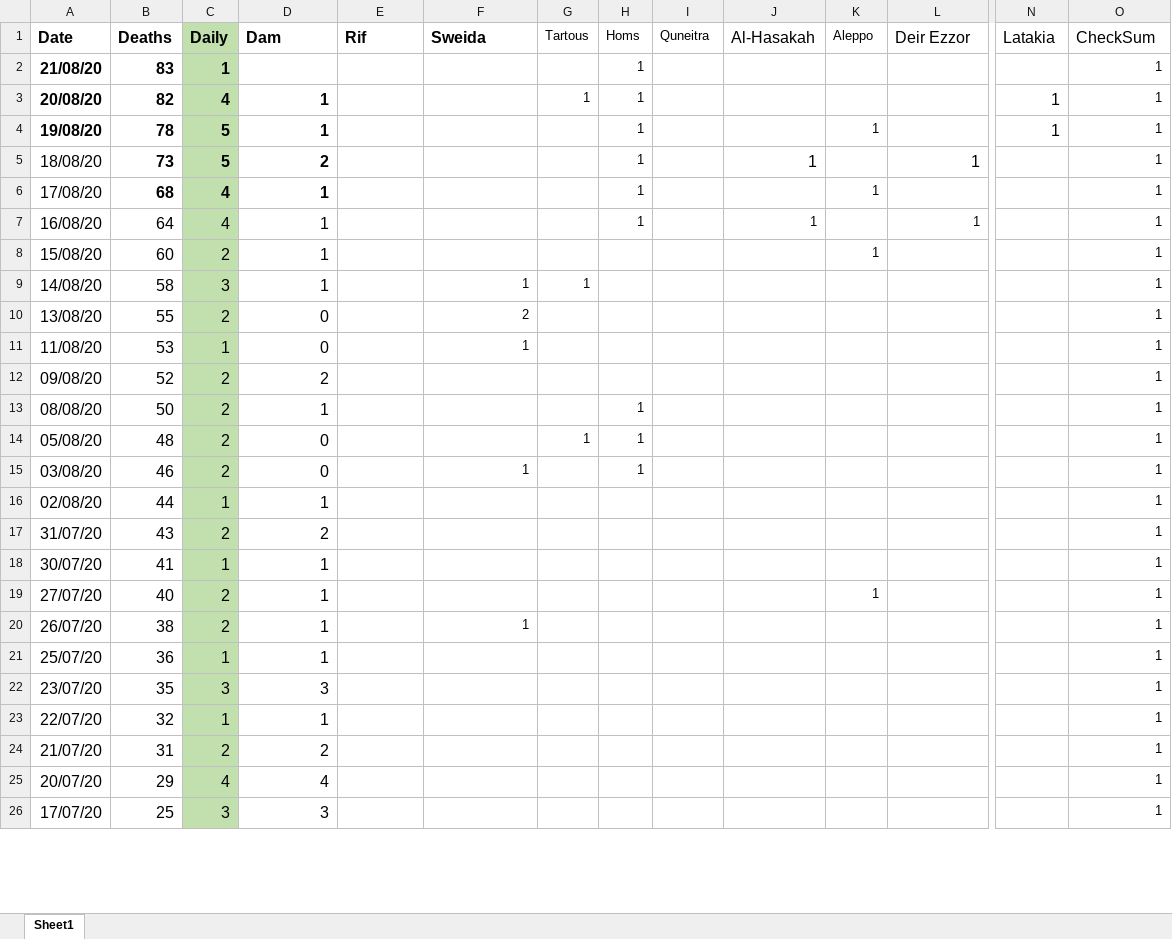
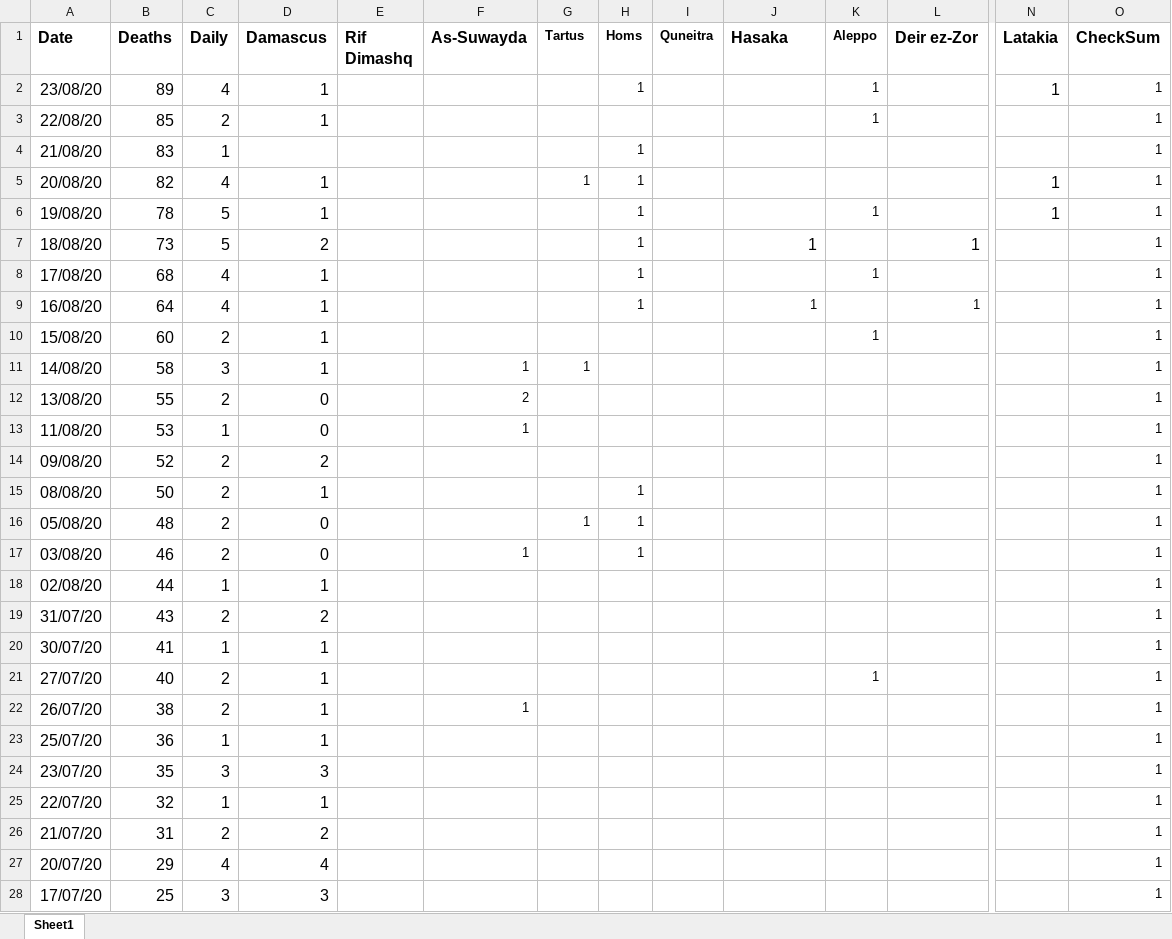
Before and after one commit to mrc-ide/global-lmic-reports-orderly, an Excel workbook: src/syria_under_reporting/death_sheet.xlsx, sheet Sheet1, drawn as a sheet; only a part is shown, gaps mark what is left out; values as stored, in another font and other column widths than the file's, no borders; addresses are those after the commit; rows hold the shown columns only; the diff covers the shown part only; the diff names each change by its address in the sheet, - before the commit and + after, or states it on an @@ line.

```diff
--- a/src/syria_under_reporting/death_sheet.xlsx (sheet Sheet1)
+++ b/src/syria_under_reporting/death_sheet.xlsx (sheet Sheet1)
-C1 fill: #C2E0AE
+C1 fill: none
-D1: Dam
+D1: Damascus
-E1: Rif
+E1: Rif Dimashq
-F1: Sweida
+F1: As-Suwayda
-G1: Tartous
+G1: Tartus
-G1:O1 bold: off
+G1:O1 bold: on
-J1: Al-Hasakah
+J1: Hasaka
-L1: Deir Ezzor
+L1: Deir ez-Zor
+row 2: 23/08/20 | 89 | 4 | 1 |  |  |  | 1 |  |  | 1 |  | 1 | 1
+row 3: 22/08/20 | 85 | 2 | 1 |  |  |  |  |  |  | 1 |  |  | 1
-A4:C4 bold: on
+A4:C4 bold: off
-C4:C28 fill: #C2E0AE
+C4:C28 fill: none
-A5:D6 bold: on
+A5:D6 bold: off
-B7:D8 bold: on
+B7:D8 bold: off
```
Also changed, not shown: 1 added row, 1 removed row and cell formats elsewhere in this sheet, formulas that keep their value, 4 other files.
